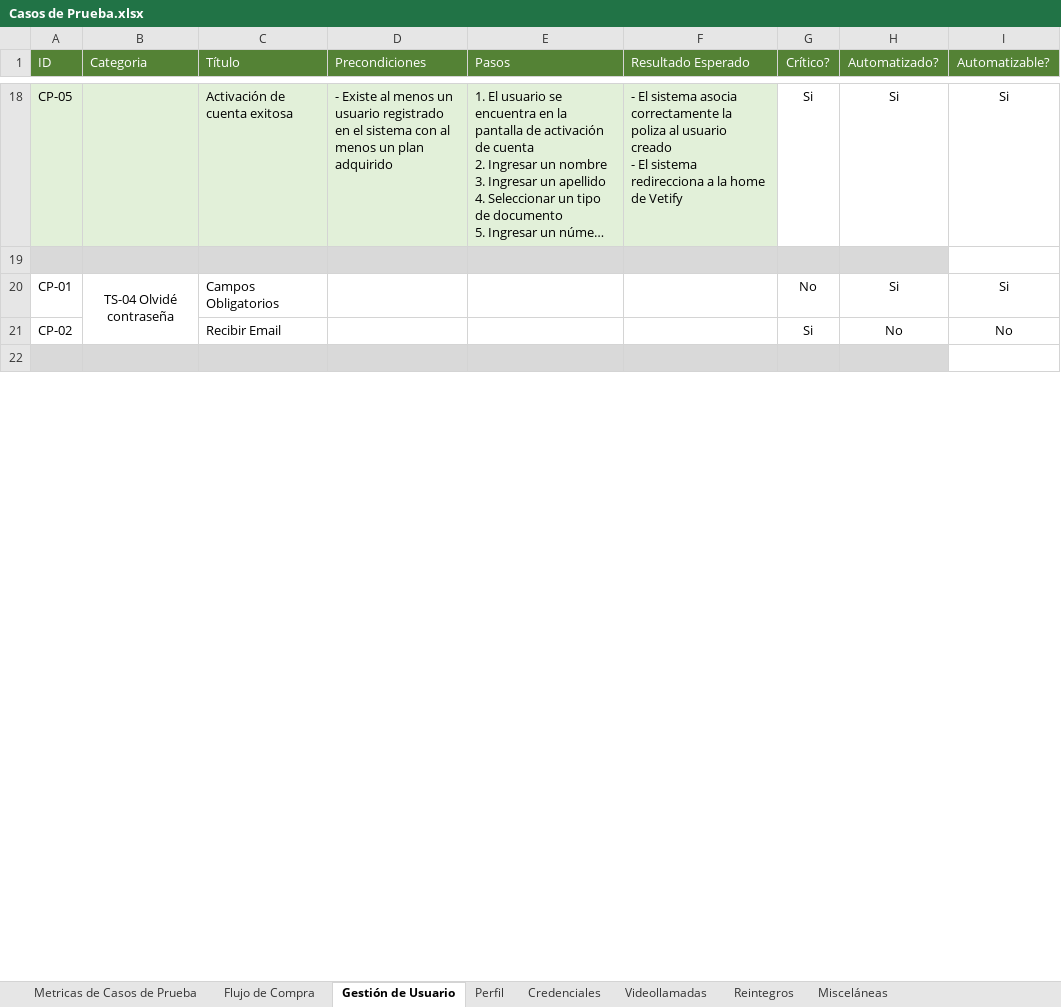
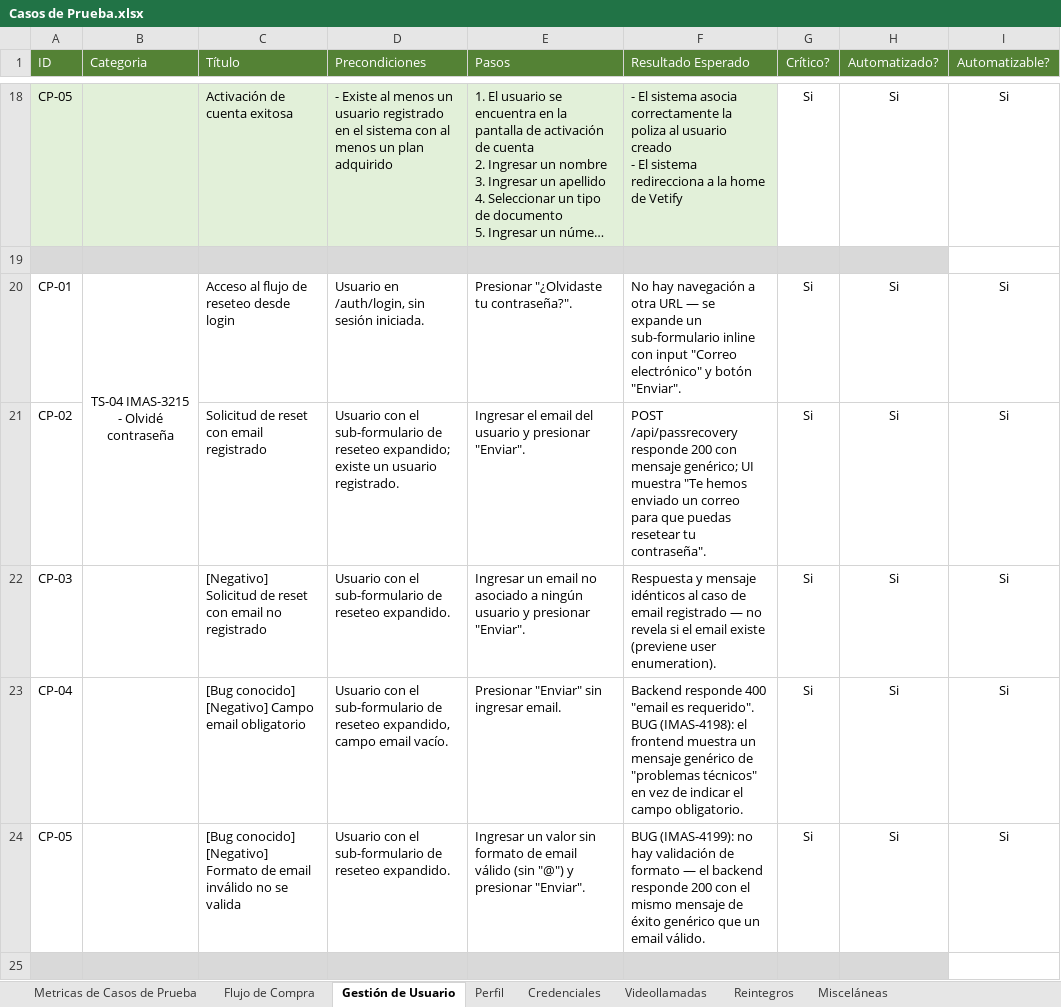
Before and after one commit to AlanDG2/vetify, an Excel workbook: documentation/Casos de Prueba.xlsx, sheet Gestión de Usuario, drawn as a sheet; only a part is shown, gaps mark what is left out; long unchanged cells end in …; values as stored, in another font and other column widths than the file's, no borders; conditional formats not drawn; removed rows and columns are numbered as before the commit, all else as after; the diff covers the shown part only; the diff names each change by its address in the sheet, - before the commit and + after, or states it on an @@ line.

```diff
--- a/documentation/Casos de Prueba.xlsx (sheet Gestión de Usuario)
+++ b/documentation/Casos de Prueba.xlsx (sheet Gestión de Usuario)
-B20 (Categoria): TS-04 Olvidé contraseña
+B20 (Categoria): TS-04 IMAS-3215 - Olvidé contraseña
-C20 (Título): Campos Obligatorios
+C20 (Título): Acceso al flujo de reseteo desde login
-D20 (Precondiciones): (empty)
+D20 (Precondiciones): Usuario en /auth/login, sin sesión iniciada.
-E20 (Pasos): (empty)
+E20 (Pasos): Presionar "¿Olvidaste tu contraseña?".
-F20 (Resultado Esperado): (empty)
+F20 (Resultado Esperado): No hay navegación a otra URL — se expande un sub-formulario inline con input "Correo electrónico" y botón "Enviar".
-G20 (Crítico?): No
+G20 (Crítico?): Si
-row 21: CP-02 |  | Recibir Email |  |  |  | Si | No | No
+row 21: CP-02 |  | Solicitud de reset con email registrado | Usuario con el sub-formulario de reseteo expandido; existe un usuario registrado. | Ingresar el email del usuario y presionar "Enviar". | POST /api/passrecovery responde 200 con mensaje genérico; UI muestra "Te hemos enviado un correo para que puedas resetear tu contraseña". | Si | Si | Si
+row 22: CP-03 |  | [Negativo] Solicitud de reset con email no registrado | Usuario con el sub-formulario de reseteo expandido. | Ingresar un email no asociado a ningún usuario y presionar "Enviar". | Respuesta y mensaje idénticos al caso de email registrado — no revela si el email existe (previene user enumeration). | Si | Si | Si
+row 23: CP-04 |  | [Bug conocido] [Negativo] Campo email obligatorio | Usuario con el sub-formulario de reseteo expandido, campo email vacío. | Presionar "Enviar" sin ingresar email. | Backend responde 400 "email es requerido". BUG (IMAS-4198): el frontend muestra un mensaje genérico de "problemas técnicos" en vez de indicar el campo obligatorio. | Si | Si | Si
+row 24: CP-05 |  | [Bug conocido] [Negativo] Formato de email inválido no se valida | Usuario con el sub-formulario de reseteo expandido. | Ingresar un valor sin formato de email válido (sin "@") y presionar "Enviar". | BUG (IMAS-4199): no hay validación de formato — el backend responde 200 con el mismo mensaje de éxito genérico que un email válido. | Si | Si | Si
```
Also changed, not shown: 12 added rows, 3 removed rows and 38 edited cells elsewhere in this sheet, sheet Metricas de Casos de Prueba, sheet Credenciales, sheet Flujo de Compra, sheet Perfil, 2 other files.
